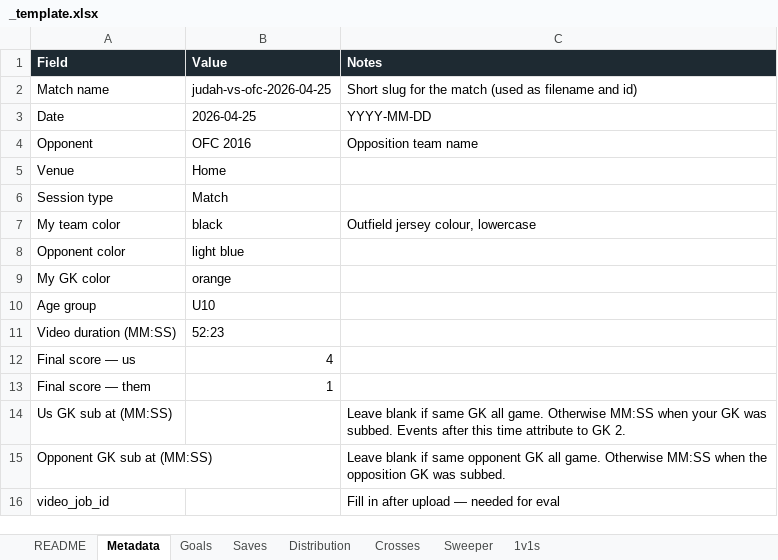
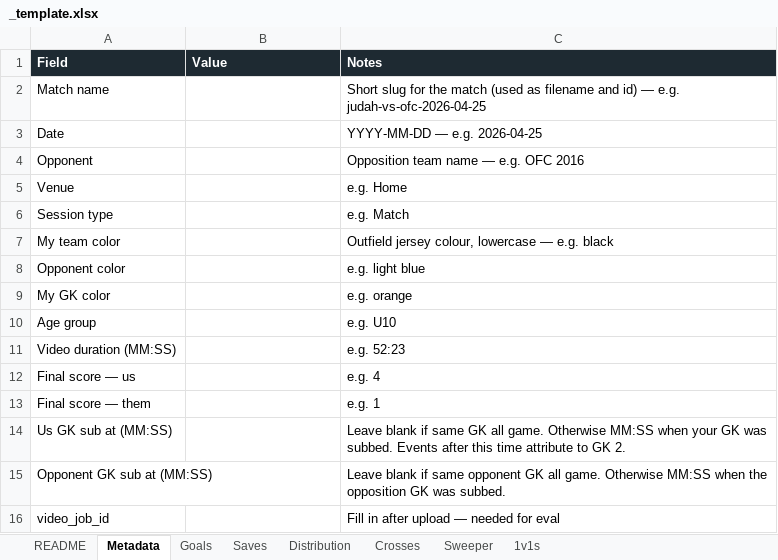
Before and after one commit to JIRAHGrowth/stixanalytix, an Excel workbook: scripts/ground-truth/_template.xlsx, sheet Metadata, drawn as a sheet; values as stored, in another font and other column widths than the file's, no borders; the diff names each change by its address in the sheet, - before the commit and + after, or states it on an @@ line.

```diff
--- a/scripts/ground-truth/_template.xlsx (sheet Metadata)
+++ b/scripts/ground-truth/_template.xlsx (sheet Metadata)
-B2 (Value): judah-vs-ofc-2026-04-25
+B2 (Value): (empty)
-C2 (Notes): …and id)
+C2 (Notes): …and id) — e.g. judah-vs-ofc-2026-04-25
-B3 (Value): 2026-04-25
+B3 (Value): (empty)
-C3 (Notes): YYYY-MM-DD
+C3 (Notes): YYYY-MM-DD — e.g. 2026-04-25
-B4 (Value): OFC 2016
+B4 (Value): (empty)
-C4 (Notes): Opposition team name
+C4 (Notes): Opposition team name — e.g. OFC 2016
-B5 (Value): Home
+B5 (Value): (empty)
-C5 (Notes): (empty)
+C5 (Notes): e.g. Home
-B6 (Value): Match
+B6 (Value): (empty)
-C6 (Notes): (empty)
+C6 (Notes): e.g. Match
-B7 (Value): black
+B7 (Value): (empty)
-C7 (Notes): Outfield jersey colour, lowercase
+C7 (Notes): Outfield jersey colour, lowercase — e.g. black
-B8 (Value): light blue
+B8 (Value): (empty)
-C8 (Notes): (empty)
+C8 (Notes): e.g. light blue
-B9 (Value): orange
+B9 (Value): (empty)
-C9 (Notes): (empty)
+C9 (Notes): e.g. orange
-B10 (Value): U10
+B10 (Value): (empty)
-C10 (Notes): (empty)
+C10 (Notes): e.g. U10
-B11 (Value): 52:23
+B11 (Value): (empty)
-C11 (Notes): (empty)
+C11 (Notes): e.g. 52:23
-B12 (Value): 4
+B12 (Value): (empty)
-C12 (Notes): (empty)
+C12 (Notes): e.g. 4
-B13 (Value): 1
+B13 (Value): (empty)
-C13 (Notes): (empty)
+C13 (Notes): e.g. 1
```
Also changed, not shown: 2 other files.
